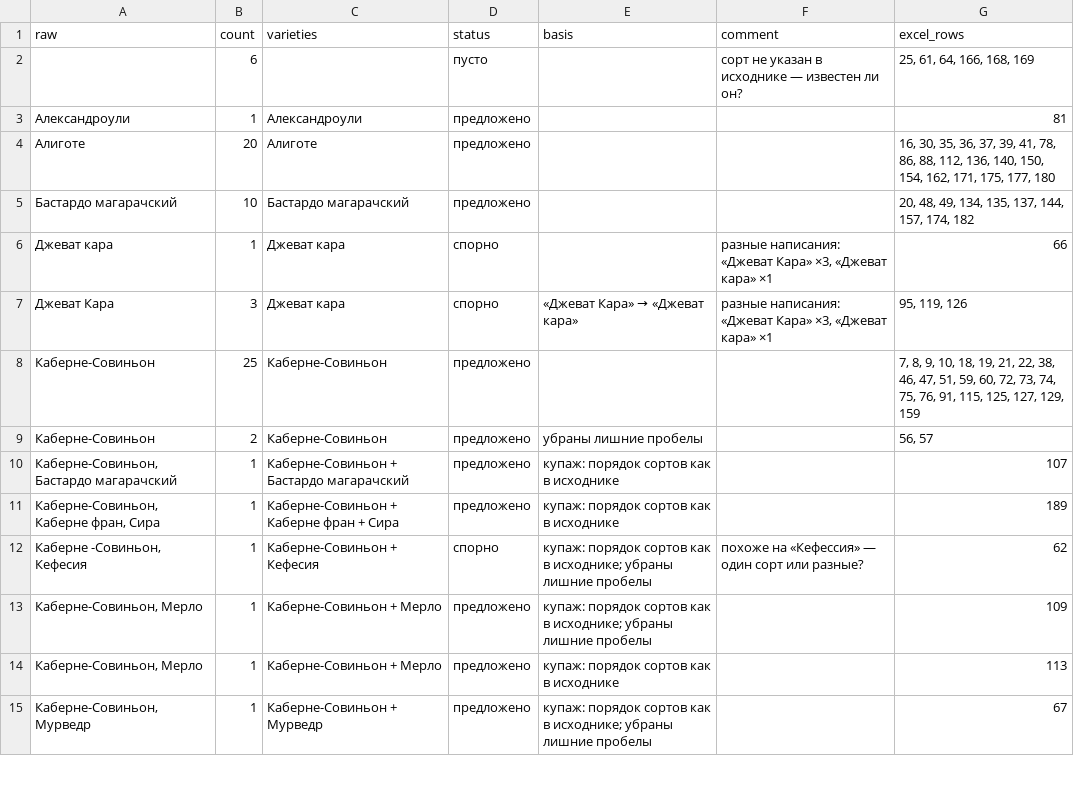
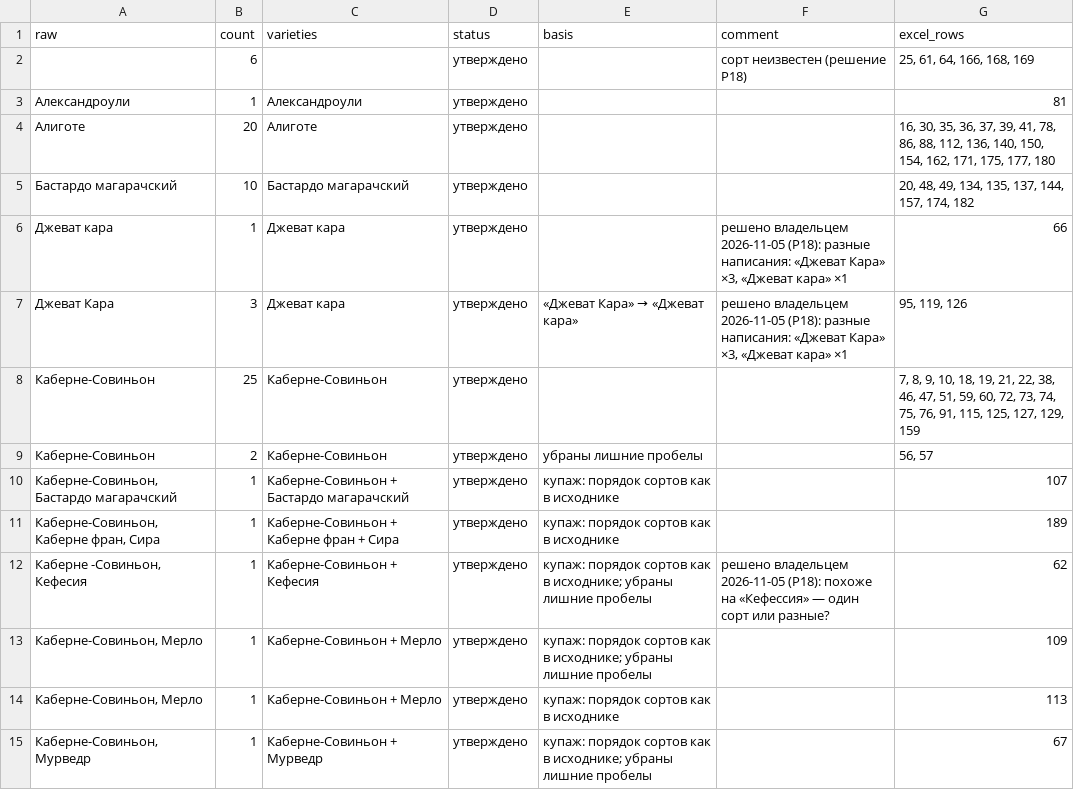
Before and after one commit to QwentyToRanTiny73/wine-catalog, a CSV file: data/variety-map.csv, drawn as a sheet; only a part is shown; the diff covers the shown part only.

```diff
--- a/data/variety-map.csv
+++ b/data/variety-map.csv
@@ -1,15 +1,15 @@
 raw;count;varieties;status;basis;comment;excel_rows
-;6;;пусто;;сорт не указан в исходнике — известен ли он?;25, 61, 64, 166, 168, 169
-Александроули;1;Александроули;предложено;;;81
-Алиготе;20;Алиготе;предложено;;;16, 30, 35, 36, 37, 39, 41, 78, 86, 88, 112, 136, 140, 150, 154, 162, 171, 175, 177, 180
-Бастардо магарачский;10;Бастардо магарачский;предложено;;;20, 48, 49, 134, 135, 137, 144, 157, 174, 182
-Джеват кара;1;Джеват кара;спорно;;разные написания: «Джеват Кара» ×3, «Джеват кара» ×1;66
-Джеват Кара;3;Джеват кара;спорно;«Джеват Кара» → «Джеват кара»;разные написания: «Джеват Кара» ×3, «Джеват кара» ×1;95, 119, 126
-Каберне-Совиньон;25;Каберне-Совиньон;предложено;;;7, 8, 9, 10, 18, 19, 21, 22, 38, 46, 47, 51, 59, 60, 72, 73, 74, 75, 76, 91, 115, 125, 127, 129, 159
-Каберне-Совиньон ;2;Каберне-Совиньон;предложено;убраны лишние пробелы;;56, 57
-Каберне-Совиньон, Бастардо магарачский;1;Каберне-Совиньон + Бастардо магарачский;предложено;купаж: порядок сортов как в исходнике;;107
-Каберне-Совиньон, Каберне фран, Сира;1;Каберне-Совиньон + Каберне фран + Сира;предложено;купаж: порядок сортов как в исходнике;;189
-Каберне -Совиньон, Кефесия ;1;Каберне-Совиньон + Кефесия;спорно;"купаж: порядок сортов как в исходнике; убраны лишние пробелы";похоже на «Кефессия» — один сорт или разные?;62
-Каберне-Совиньон,  Мерло;1;Каберне-Совиньон + Мерло;предложено;"купаж: порядок сортов как в исходнике; убраны лишние пробелы";;109
-Каберне-Совиньон, Мерло;1;Каберне-Совиньон + Мерло;предложено;купаж: порядок сортов как в исходнике;;113
-Каберне-Совиньон, Мурведр  ;1;Каберне-Совиньон + Мурведр;предложено;"купаж: порядок сортов как в исходнике; убраны лишние пробелы";;67
+;6;;утверждено;;сорт неизвестен (решение Р18);25, 61, 64, 166, 168, 169
+Александроули;1;Александроули;утверждено;;;81
+Алиготе;20;Алиготе;утверждено;;;16, 30, 35, 36, 37, 39, 41, 78, 86, 88, 112, 136, 140, 150, 154, 162, 171, 175, 177, 180
+Бастардо магарачский;10;Бастардо магарачский;утверждено;;;20, 48, 49, 134, 135, 137, 144, 157, 174, 182
+Джеват кара;1;Джеват кара;утверждено;;решено владельцем 2026-11-05 (Р18): разные написания: «Джеват Кара» ×3, «Джеват кара» ×1;66
+Джеват Кара;3;Джеват кара;утверждено;«Джеват Кара» → «Джеват кара»;решено владельцем 2026-11-05 (Р18): разные написания: «Джеват Кара» ×3, «Джеват кара» ×1;95, 119, 126
+Каберне-Совиньон;25;Каберне-Совиньон;утверждено;;;7, 8, 9, 10, 18, 19, 21, 22, 38, 46, 47, 51, 59, 60, 72, 73, 74, 75, 76, 91, 115, 125, 127, 129, 159
+Каберне-Совиньон ;2;Каберне-Совиньон;утверждено;убраны лишние пробелы;;56, 57
+Каберне-Совиньон, Бастардо магарачский;1;Каберне-Совиньон + Бастардо магарачский;утверждено;купаж: порядок сортов как в исходнике;;107
+Каберне-Совиньон, Каберне фран, Сира;1;Каберне-Совиньон + Каберне фран + Сира;утверждено;купаж: порядок сортов как в исходнике;;189
+Каберне -Совиньон, Кефесия ;1;Каберне-Совиньон + Кефесия;утверждено;"купаж: порядок сортов как в исходнике; убраны лишние пробелы";решено владельцем 2026-11-05 (Р18): похоже на «Кефессия» — один сорт или разные?;62
+Каберне-Совиньон,  Мерло;1;Каберне-Совиньон + Мерло;утверждено;"купаж: порядок сортов как в исходнике; убраны лишние пробелы";;109
+Каберне-Совиньон, Мерло;1;Каберне-Совиньон + Мерло;утверждено;купаж: порядок сортов как в исходнике;;113
+Каберне-Совиньон, Мурведр  ;1;Каберне-Совиньон + Мурведр;утверждено;"купаж: порядок сортов как в исходнике; убраны лишние пробелы";;67
```
Also changed, not shown: 34 edited cells elsewhere in this file, 7 other files.
